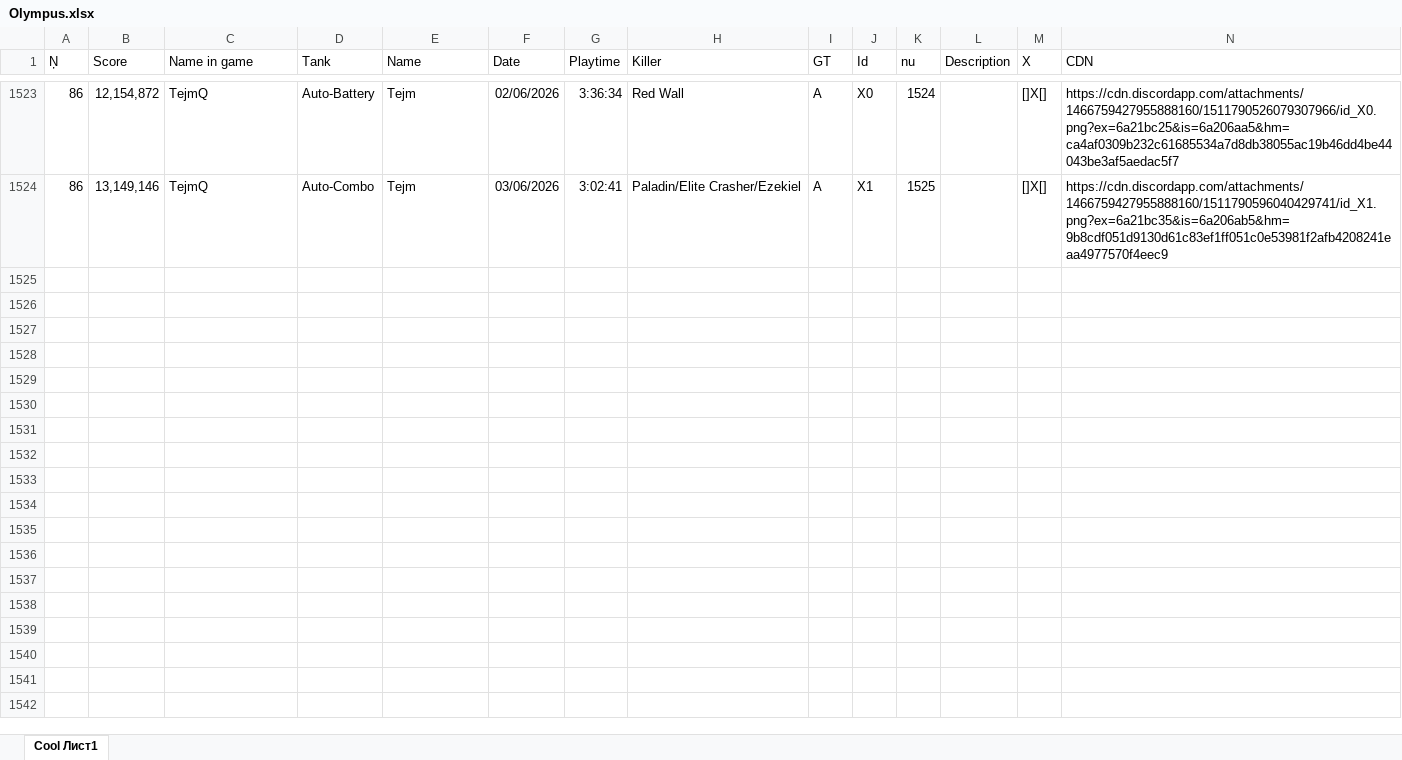
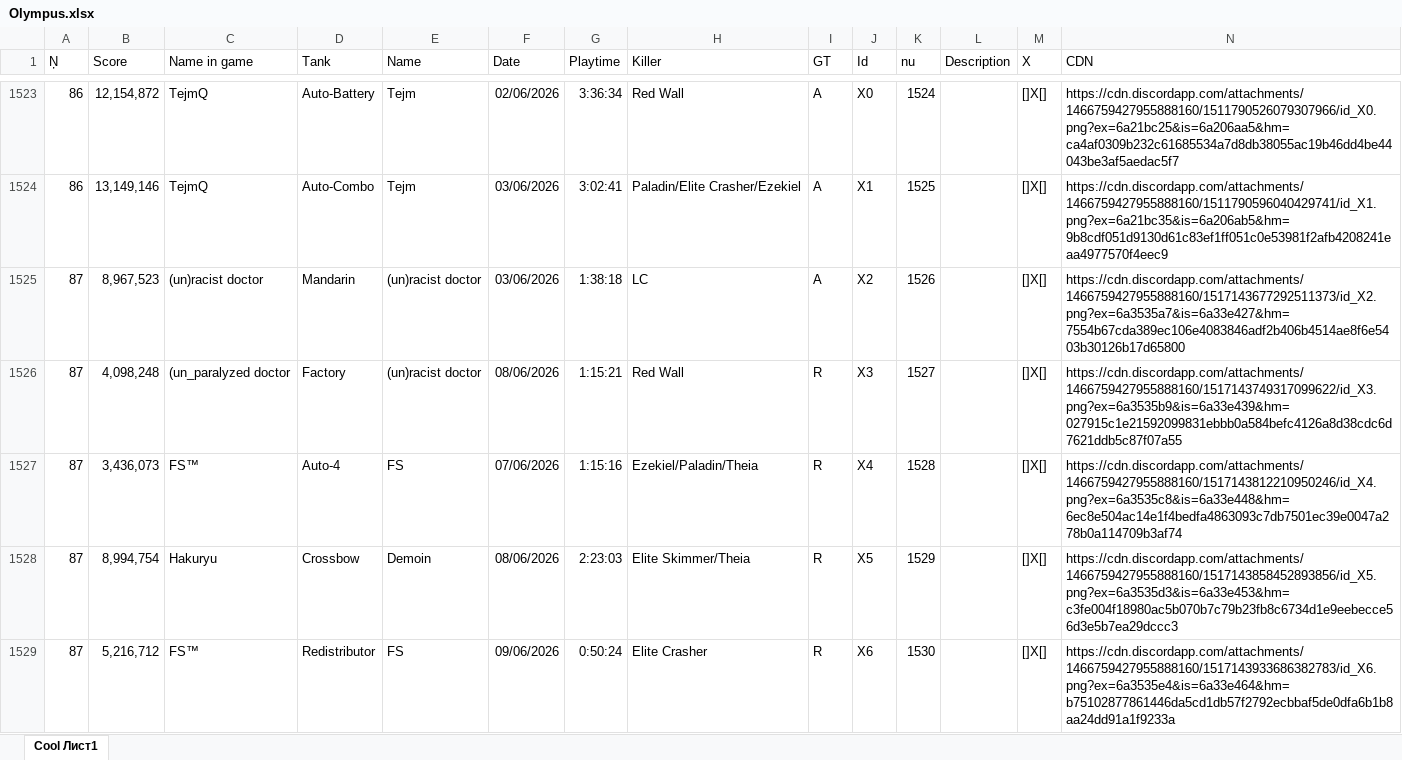
Before and after one commit to Tejmq/OlympusBot, an Excel workbook: data/Olympus.xlsx, sheet Cool Лист1, drawn as a sheet; only a part is shown, gaps mark what is left out; values as stored, in another font and other column widths than the file's, no borders; the diff names each change by its address in the sheet, - before the commit and + after, or states it on an @@ line.

Commit message:
Add files via upload

```diff
--- a/data/Olympus.xlsx (sheet Cool Лист1)
+++ b/data/Olympus.xlsx (sheet Cool Лист1)
+row 1525: 87 | 8,967,523 | (un)racist doctor | Mandarin | (un)racist doctor | 03/06/2026 | 1:38:18 | LC | A | X2 | 1526 |  | []X[] | https://cdn.discordapp.com/attachments/1466759427955888160/1517143677292511373/id_X2.png?ex=6a3535a7&is=6a33e427&hm=7554b67cda389ec106e4083846adf2b406b4514ae8f6e5403b30126b17d65800
+row 1526: 87 | 4,098,248 | (un_paralyzed doctor | Factory | (un)racist doctor | 08/06/2026 | 1:15:21 | Red Wall | R | X3 | 1527 |  | []X[] | https://cdn.discordapp.com/attachments/1466759427955888160/1517143749317099622/id_X3.png?ex=6a3535b9&is=6a33e439&hm=027915c1e21592099831ebbb0a584befc4126a8d38cdc6d7621ddb5c87f07a55
+row 1527: 87 | 3,436,073 | FS™ | Auto-4 | FS | 07/06/2026 | 1:15:16 | Ezekiel/Paladin/Theia | R | X4 | 1528 |  | []X[] | https://cdn.discordapp.com/attachments/1466759427955888160/1517143812210950246/id_X4.png?ex=6a3535c8&is=6a33e448&hm=6ec8e504ac14e1f4bedfa4863093c7db7501ec39e0047a278b0a114709b3af74
+row 1528: 87 | 8,994,754 | Hakuryu | Crossbow | Demoin | 08/06/2026 | 2:23:03 | Elite Skimmer/Theia | R | X5 | 1529 |  | []X[] | https://cdn.discordapp.com/attachments/1466759427955888160/1517143858452893856/id_X5.png?ex=6a3535d3&is=6a33e453&hm=c3fe004f18980ac5b070b7c79b23fb8c6734d1e9eebecce56d3e5b7ea29dccc3
+row 1529: 87 | 5,216,712 | FS™ | Redistributor | FS | 09/06/2026 | 0:50:24 | Elite Crasher | R | X6 | 1530 |  | []X[] | https://cdn.discordapp.com/attachments/1466759427955888160/1517143933686382783/id_X6.png?ex=6a3535e4&is=6a33e464&hm=b75102877861446da5cd1db57f2792ecbbaf5de0dfa6b1b8aa24dd91a1f9233a
```
